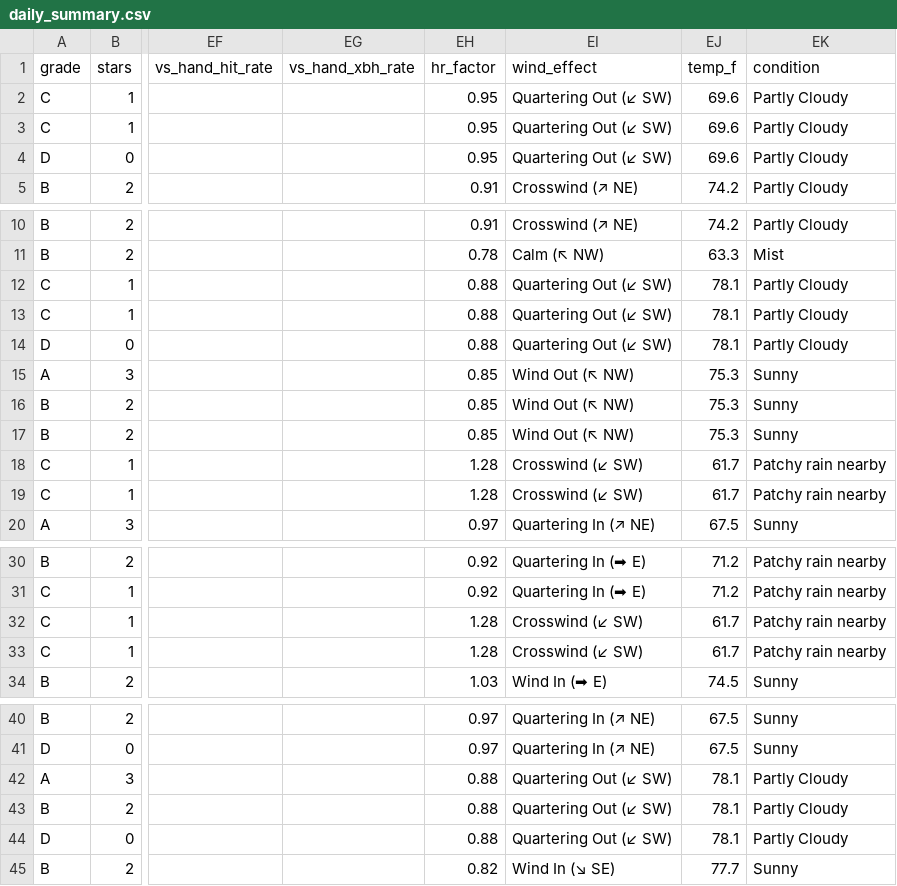
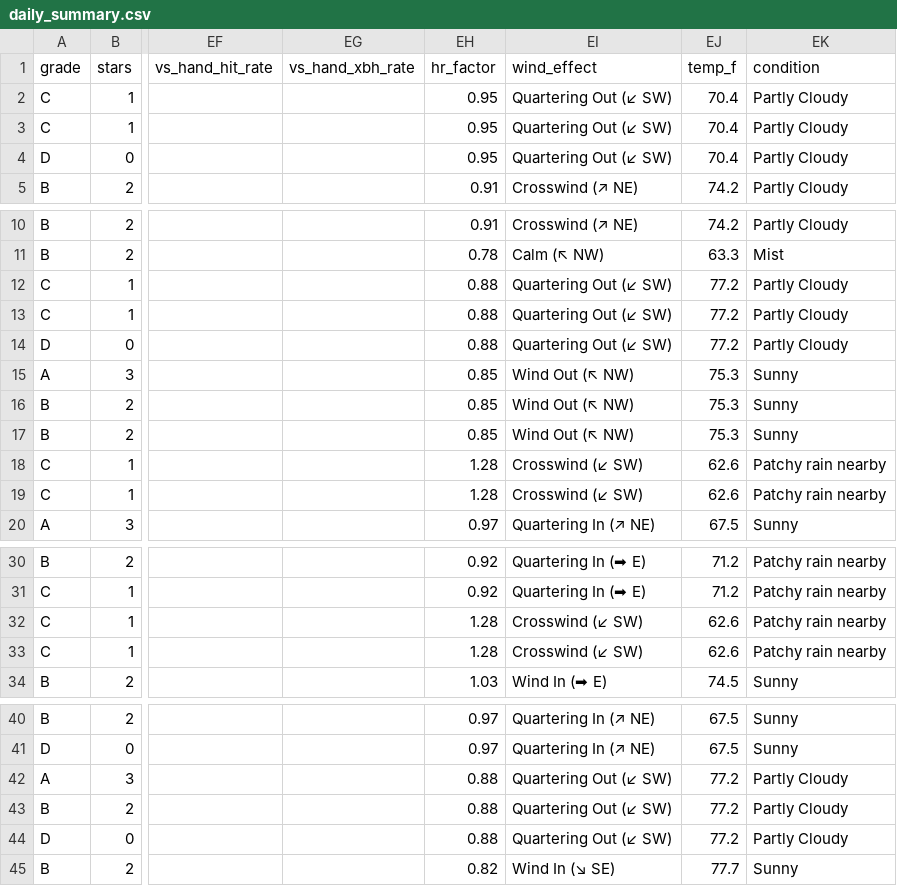
Before and after one commit to prsm-labs/going-yard, a CSV file: public/data/daily_summary.csv, drawn as a sheet; only a part is shown, gaps mark what is left out; the diff names each change by its address in the sheet, - before the commit and + after, or states it on an @@ line.

Commit message:
Daily data update 2026-05-27

```diff
--- a/public/data/daily_summary.csv
+++ b/public/data/daily_summary.csv
-EJ2:EJ4 (temp_f): 69.6
+EJ2:EJ4 (temp_f): 70.4
-EJ12:EJ14 (temp_f): 78.1
+EJ12:EJ14 (temp_f): 77.2
-EJ18:EJ19 (temp_f): 61.7
+EJ18:EJ19 (temp_f): 62.6
-EJ32:EJ33 (temp_f): 61.7
+EJ32:EJ33 (temp_f): 62.6
-EJ42:EJ44 (temp_f): 78.1
+EJ42:EJ44 (temp_f): 77.2
```
Also changed, not shown: 6 other files.
